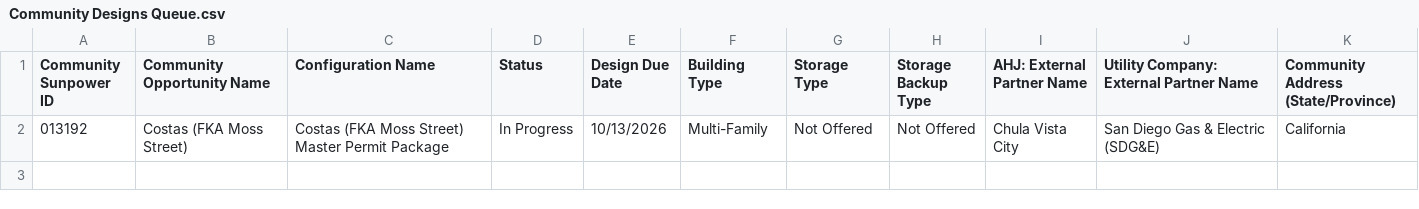
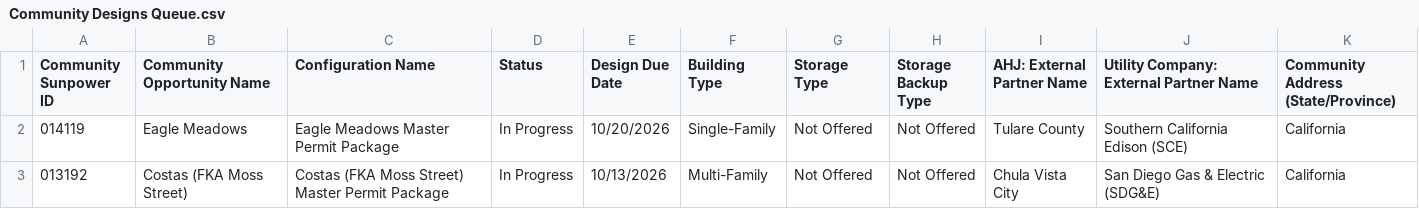
Before and after one commit to newhomes-ops/design-andon, a CSV file: Community Designs Queue.csv, drawn as a sheet.

```diff
--- a/Community Designs Queue.csv
+++ b/Community Designs Queue.csv
@@ -1,2 +1,3 @@
 Community Sunpower ID,Community Opportunity Name,Configuration Name,Status,Design Due Date,Building Type,Storage Type,Storage Backup Type,AHJ: External Partner Name,Utility Company: External Partner Name,Community Address (State/Province)
+014119,Eagle Meadows,Eagle Meadows Master Permit Package,In Progress,10/20/2026,Single-Family,Not Offered,Not Offered,Tulare County,Southern California Edison (SCE),California
 013192,Costas (FKA Moss Street),Costas (FKA Moss Street) Master Permit Package,In Progress,10/13/2026,Multi-Family,Not Offered,Not Offered,Chula Vista City,San Diego Gas & Electric (SDG&E),California
```
Also changed, not shown: Commercial.csv, Community QA Queue.csv, 8 other files.
